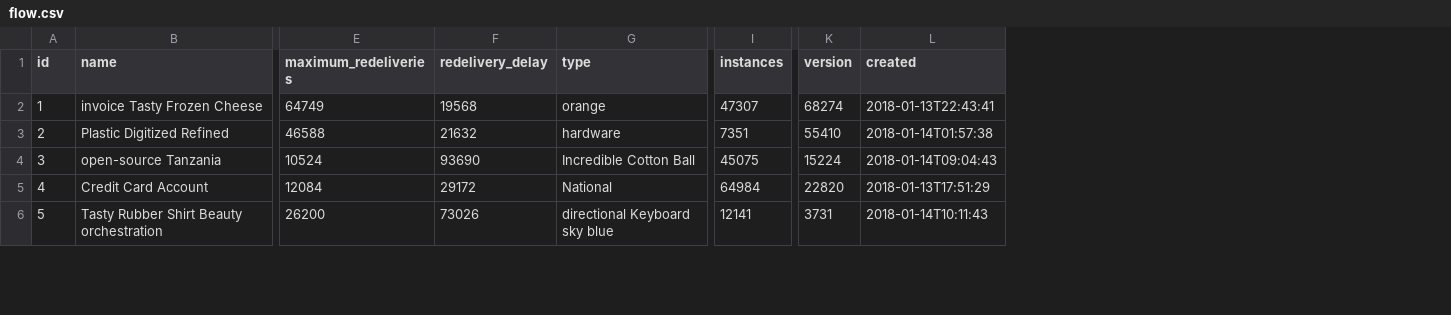
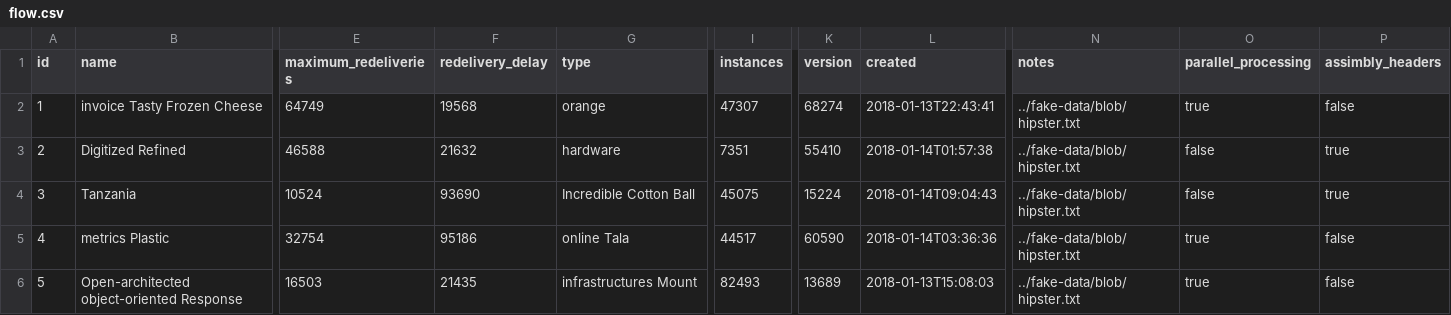
Before and after one commit to assimbly/gateway, a CSV file: src/main/resources/config/liquibase/fake-data/flow.csv, drawn as a sheet; only a part is shown, gaps mark what is left out; the diff covers the shown part only; the diff names each change by its address in the sheet, - before the commit and + after, or states it on an @@ line.

Commit message:
Add support for new database fields: notes, parallelProcessing and AssimblyHeaders.

```diff
--- a/src/main/resources/config/liquibase/fake-data/flow.csv
+++ b/src/main/resources/config/liquibase/fake-data/flow.csv
+column N (notes), rows 2-6: all ../fake-data/blob/hipster.txt
+column O (parallel_processing), rows 2-6: true | false | false | true | true
+column P (assimbly_headers), rows 2-6: false | true | true | false | false
-B3 (name): Plastic Digitized Refined
+B3 (name): Digitized Refined
-B4 (name): open-source Tanzania
+B4 (name): Tanzania
-B5 (name): Credit Card Account
+B5 (name): metrics Plastic
-E5 (maximum_redeliveries): 12084
+E5 (maximum_redeliveries): 32754
-F5 (redelivery_delay): 29172
+F5 (redelivery_delay): 95186
-G5 (type): National
+G5 (type): online Tala
-I5 (instances): 64984
+I5 (instances): 44517
-K5 (version): 22820
+K5 (version): 60590
-L5 (created): 2018-01-13T17:51:29
+L5 (created): 2018-01-14T03:36:36
-B6 (name): Tasty Rubber Shirt Beauty orchestration
+B6 (name): Open-architected object-oriented Response
-E6 (maximum_redeliveries): 26200
+E6 (maximum_redeliveries): 16503
-F6 (redelivery_delay): 73026
+F6 (redelivery_delay): 21435
-G6 (type): directional Keyboard sky blue
+G6 (type): infrastructures Mount
-I6 (instances): 12141
+I6 (instances): 82493
-K6 (version): 3731
+K6 (version): 13689
-L6 (created): 2018-01-14T10:11:43
+L6 (created): 2018-01-13T15:08:03
```
Also changed, not shown: 56 edited cells elsewhere in this file, 9 other files.
